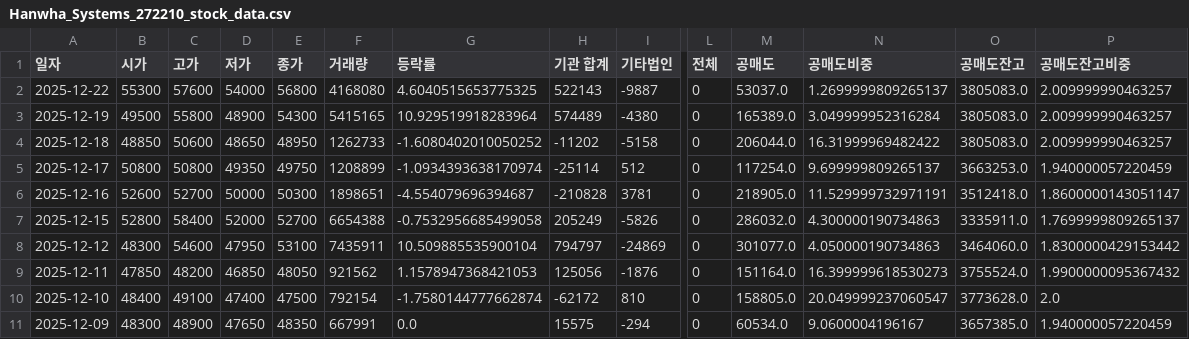
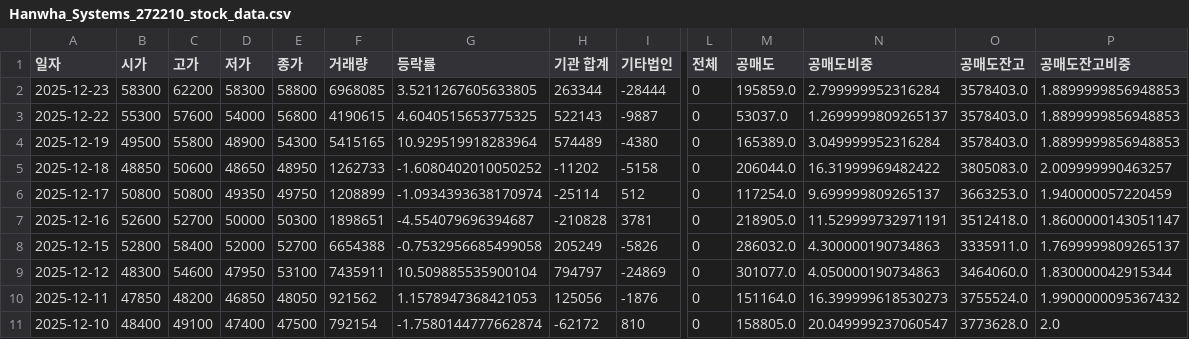
Before and after one commit to ccyun95/Shipbuilding_hevy_defense_industry_work, a CSV file: data/Hanwha_Systems_272210_stock_data.csv, drawn as a sheet; only a part is shown, gaps mark what is left out; the shorter side is filled out with more unchanged rows; addresses are those after the commit; rows hold the shown columns only; the diff names each change by its address in the sheet, - before the commit and + after, or states it on an @@ line.

```diff
--- a/data/Hanwha_Systems_272210_stock_data.csv
+++ b/data/Hanwha_Systems_272210_stock_data.csv
+row 2: 2025-12-23 | 58300 | 62200 | 58300 | 58800 | 6968085 | 3.5211267605633805 | 263344 | -28444 | 0 | 195859.0 | 2.799999952316284 | 3578403.0 | 1.8899999856948853
-F3 (거래량): 4168080
+F3 (거래량): 4190615
-O3:O4 (공매도잔고): 3805083.0
+O3:O4 (공매도잔고): 3578403.0
-P3:P4 (공매도잔고비중): 2.009999990463257
+P3:P4 (공매도잔고비중): 1.8899999856948853
-P9 (공매도잔고비중): 1.8300000429153442
+P9 (공매도잔고비중): 1.830000042915344
```
Also changed, not shown: data/DS_Finetec_033500_stock_data.csv, data/Hanwha_Engine_082740_stock_data.csv, 12 other files.
